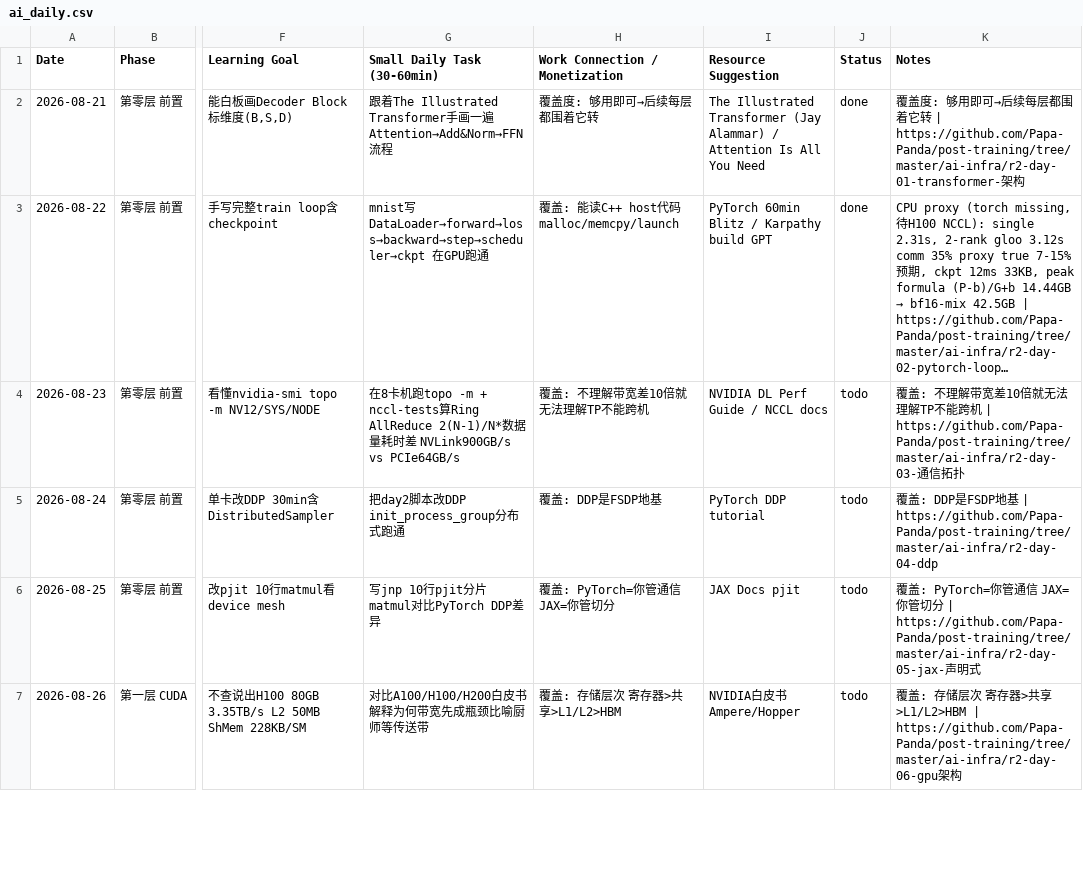
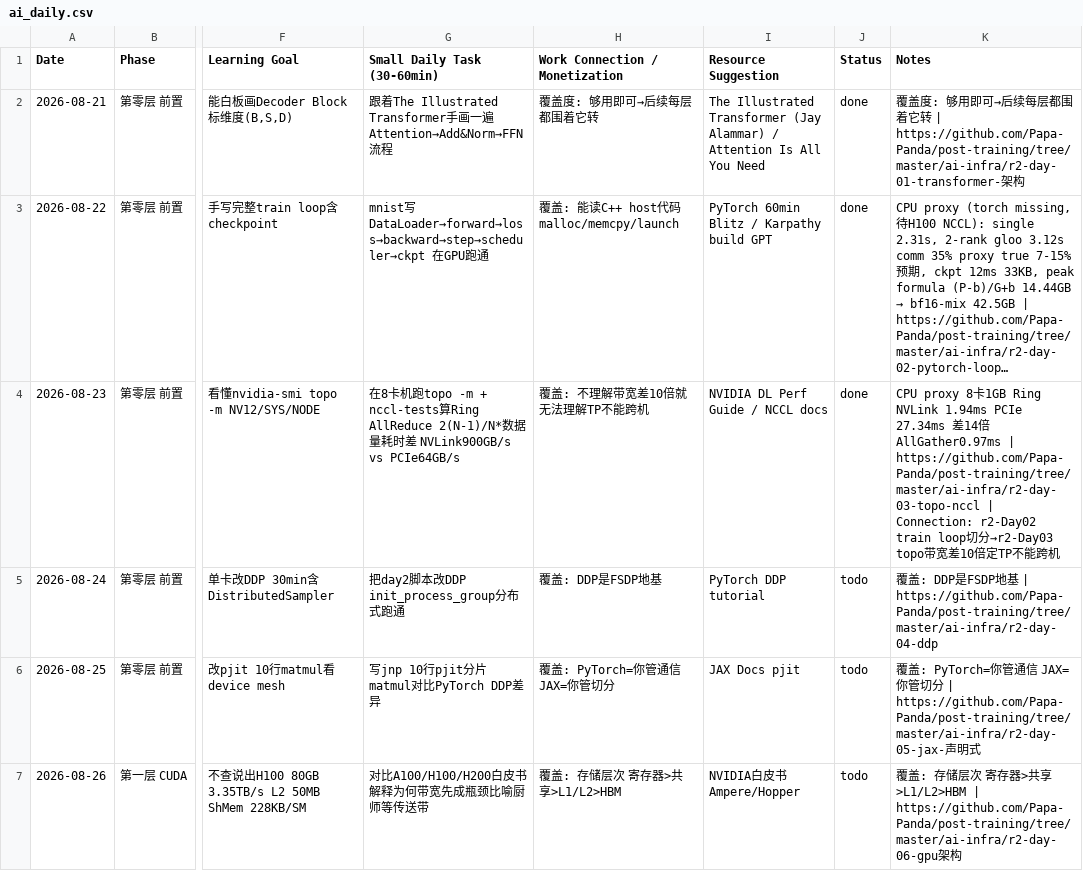
Before and after one commit to Papa-Panda/post-training, a CSV file: ai_daily.csv, drawn as a sheet; only a part is shown, gaps mark what is left out; long unchanged cells end in …; the diff names each change by its address in the sheet, - before the commit and + after, or states it on an @@ line.

Commit message:
r2 Day03 done: topo NVLink 900GB/s vs PCIe 64GB/s 8卡1GB Ring 1.94ms vs 27.34ms diff 14x

```diff
--- a/ai_daily.csv
+++ b/ai_daily.csv
-J4 (Status): todo
+J4 (Status): done
-K4 (Notes): 覆盖: 不理解带宽差10倍就无法理解TP不能跨机 | https://github.com/Papa-Panda/post-training/tree/master/ai-infra/r2-day-03-通信拓扑
+K4 (Notes): CPU proxy 8卡1GB Ring NVLink 1.94ms PCIe 27.34ms 差14倍 AllGather0.97ms | https://github.com/Papa-Panda/post-training/tree/master/ai-infra/r2-day-03-topo-nccl | Connection: r2-Day02 train loop切分→r2-Day03 topo带宽差10倍定TP不能跨机
```
Also changed, not shown: 3 other files.
